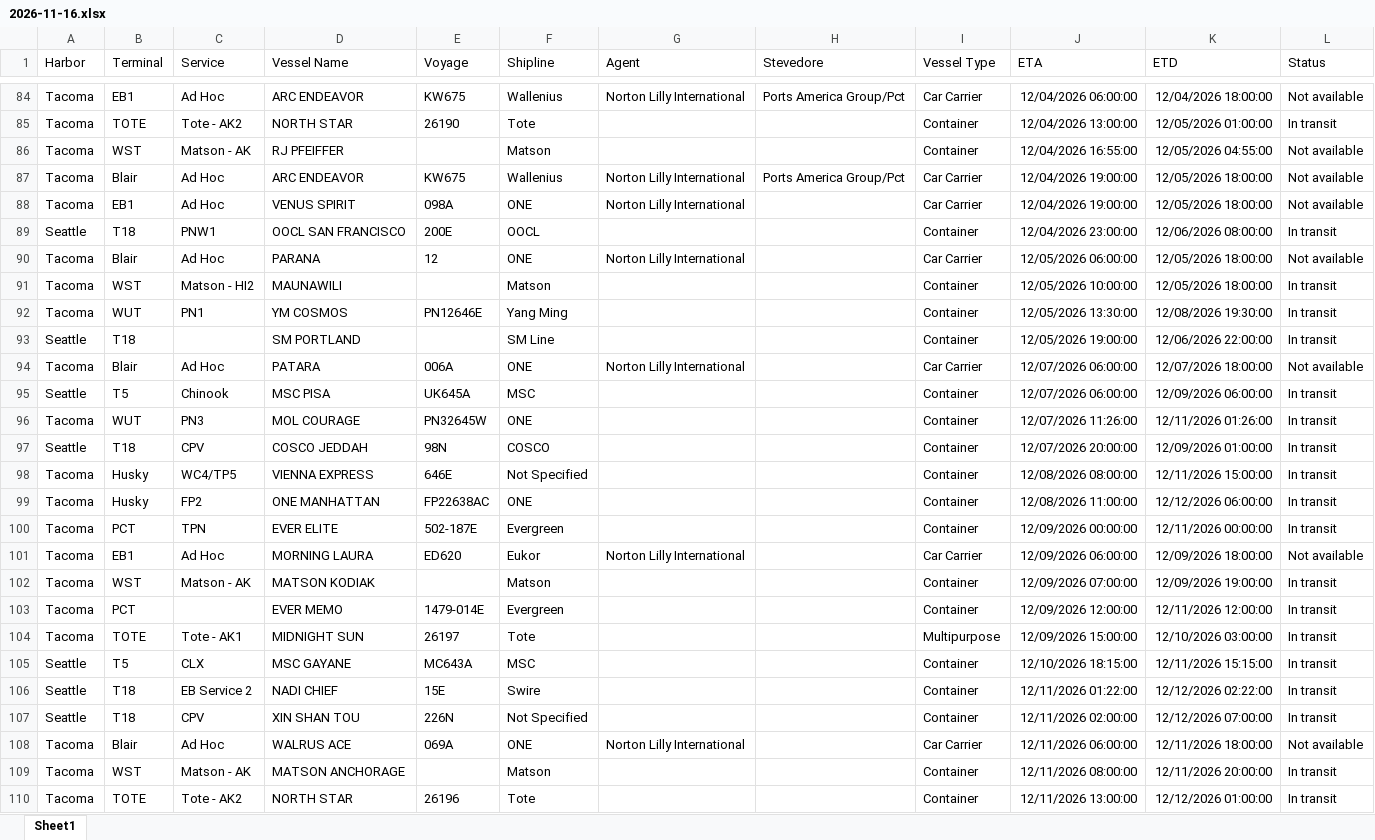
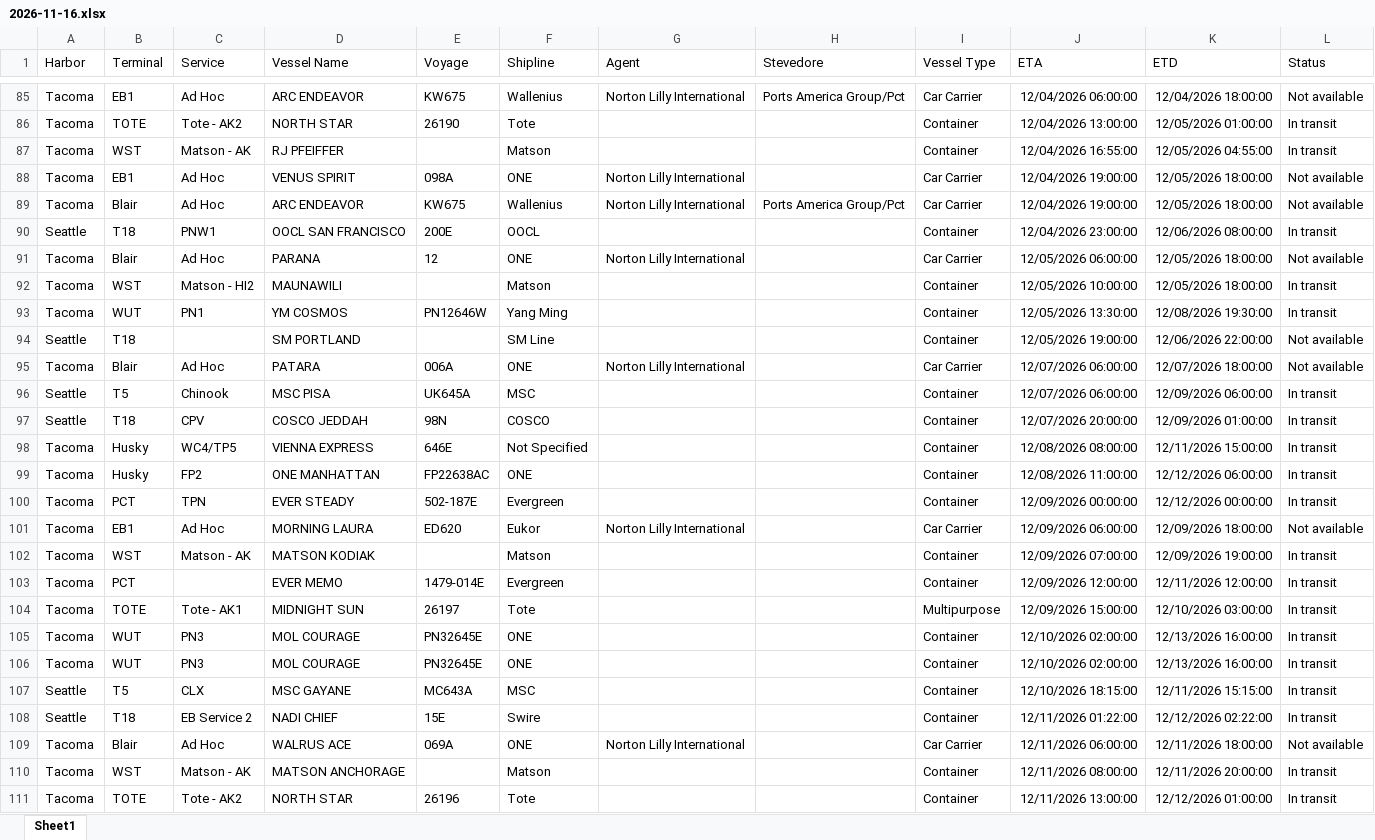
Before and after one commit to TheJoe1990/Ilwu, an Excel workbook: data/vessels/2026-11-16.xlsx, sheet Sheet1, drawn as a sheet; only a part is shown, gaps mark what is left out; values as stored, in another font and other column widths than the file's, no borders; table styles not drawn; removed rows and columns are numbered as before the commit, all else as after; the diff covers the shown part only; the diff names each change by its address in the sheet, - before the commit and + after, or states it on an @@ line.

```diff
--- a/data/vessels/2026-11-16.xlsx (sheet Sheet1)
+++ b/data/vessels/2026-11-16.xlsx (sheet Sheet1)
-L87 (Status): Not available
+L87 (Status): In transit
-E93 (Voyage): PN12646E
+E93 (Voyage): PN12646W
-L94 (Status): In transit
+L94 (Status): Not available
-row 96: Tacoma | WUT | PN3 | MOL COURAGE | PN32645W | ONE |  |  | Container | 12/07/2026 11:26:00 | 12/11/2026 01:26:00 | In transit
-D100 (Vessel Name): EVER ELITE
+D100 (Vessel Name): EVER STEADY
-K100 (ETD): 12/11/2026 00:00:00
+K100 (ETD): 12/12/2026 00:00:00
+row 105: Tacoma | WUT | PN3 | MOL COURAGE | PN32645E | ONE |  |  | Container | 12/10/2026 02:00:00 | 12/13/2026 16:00:00 | In transit
+row 106: Tacoma | WUT | PN3 | MOL COURAGE | PN32645E | ONE |  |  | Container | 12/10/2026 02:00:00 | 12/13/2026 16:00:00 | In transit
-row 107: Seattle | T18 | CPV | XIN SHAN TOU | 226N | Not Specified |  |  | Container | 12/11/2026 02:00:00 | 12/12/2026 07:00:00 | In transit
```
Also changed, not shown: 7 added rows, 6 removed rows, 2 moved rows and 50 edited cells elsewhere in this sheet, 5 other files.
